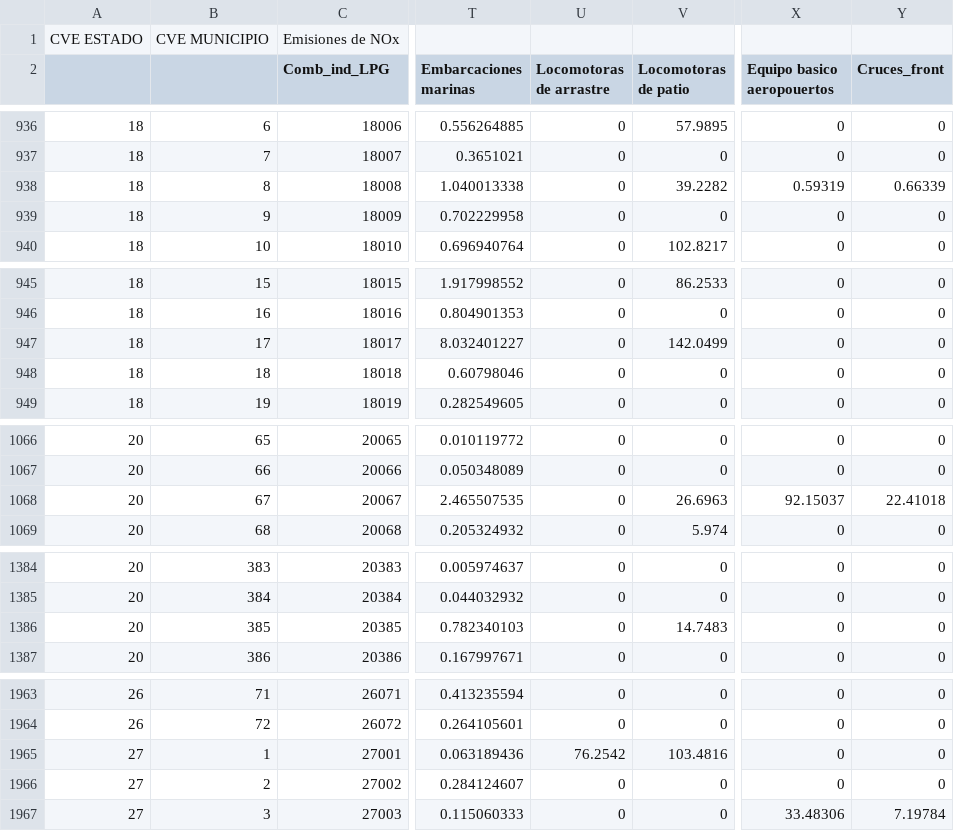
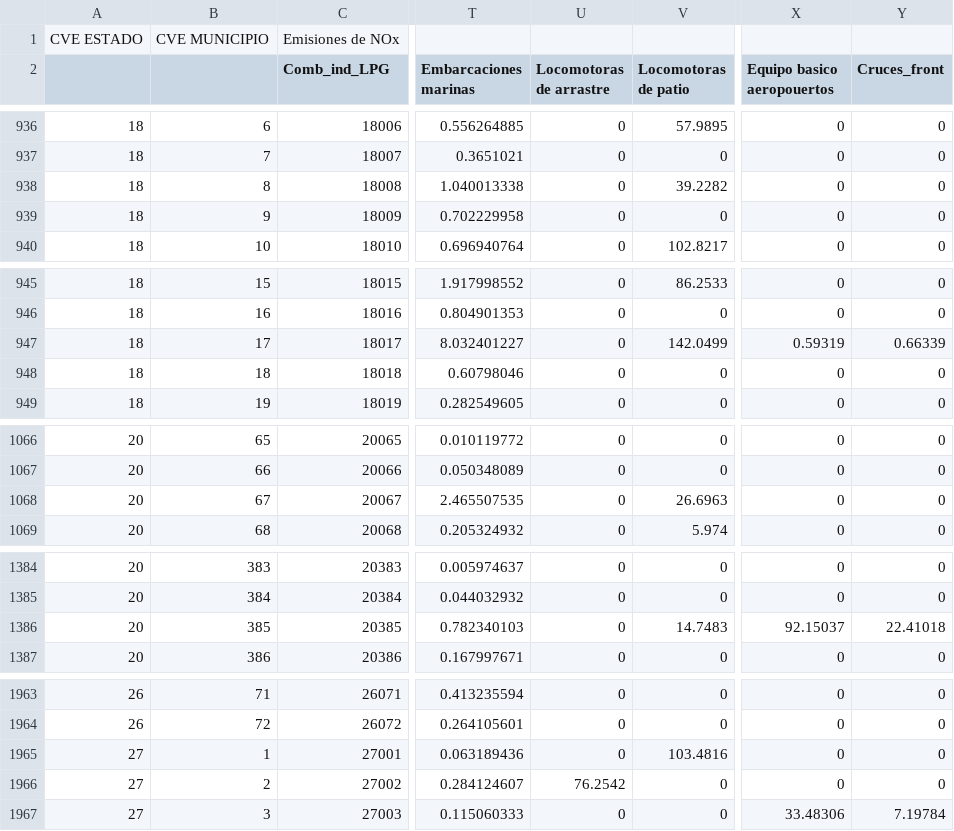
Before and after one commit to JoseAgustin/Emiss_mexico_2014, a CSV file: 02_aemis/INOx_2014.csv, drawn as a sheet; only a part is shown, gaps mark what is left out; the diff covers the shown part only; the diff names each change by its address in the sheet, - before the commit and + after, or states it on an @@ line.

```diff
--- a/02_aemis/INOx_2014.csv
+++ b/02_aemis/INOx_2014.csv
-X938 (Equipo basico aeropouertos): 0.59319
+X938 (Equipo basico aeropouertos): 0
-Y938 (Cruces_front): 0.66339
+Y938 (Cruces_front): 0
-X947 (Equipo basico aeropouertos): 0
+X947 (Equipo basico aeropouertos): 0.59319
-Y947 (Cruces_front): 0
+Y947 (Cruces_front): 0.66339
-X1068 (Equipo basico aeropouertos): 92.15037
+X1068 (Equipo basico aeropouertos): 0
-Y1068 (Cruces_front): 22.41018
+Y1068 (Cruces_front): 0
-X1386 (Equipo basico aeropouertos): 0
+X1386 (Equipo basico aeropouertos): 92.15037
-Y1386 (Cruces_front): 0
+Y1386 (Cruces_front): 22.41018
-U1965 (Locomotoras de arrastre): 76.2542
+U1965 (Locomotoras de arrastre): 0
-U1966 (Locomotoras de arrastre): 0
+U1966 (Locomotoras de arrastre): 76.2542
```
Also changed, not shown: 4 edited cells elsewhere in this file, 02_aemis/IBC__2014.csv, 02_aemis/ICO__2014.csv, 9 other files.
